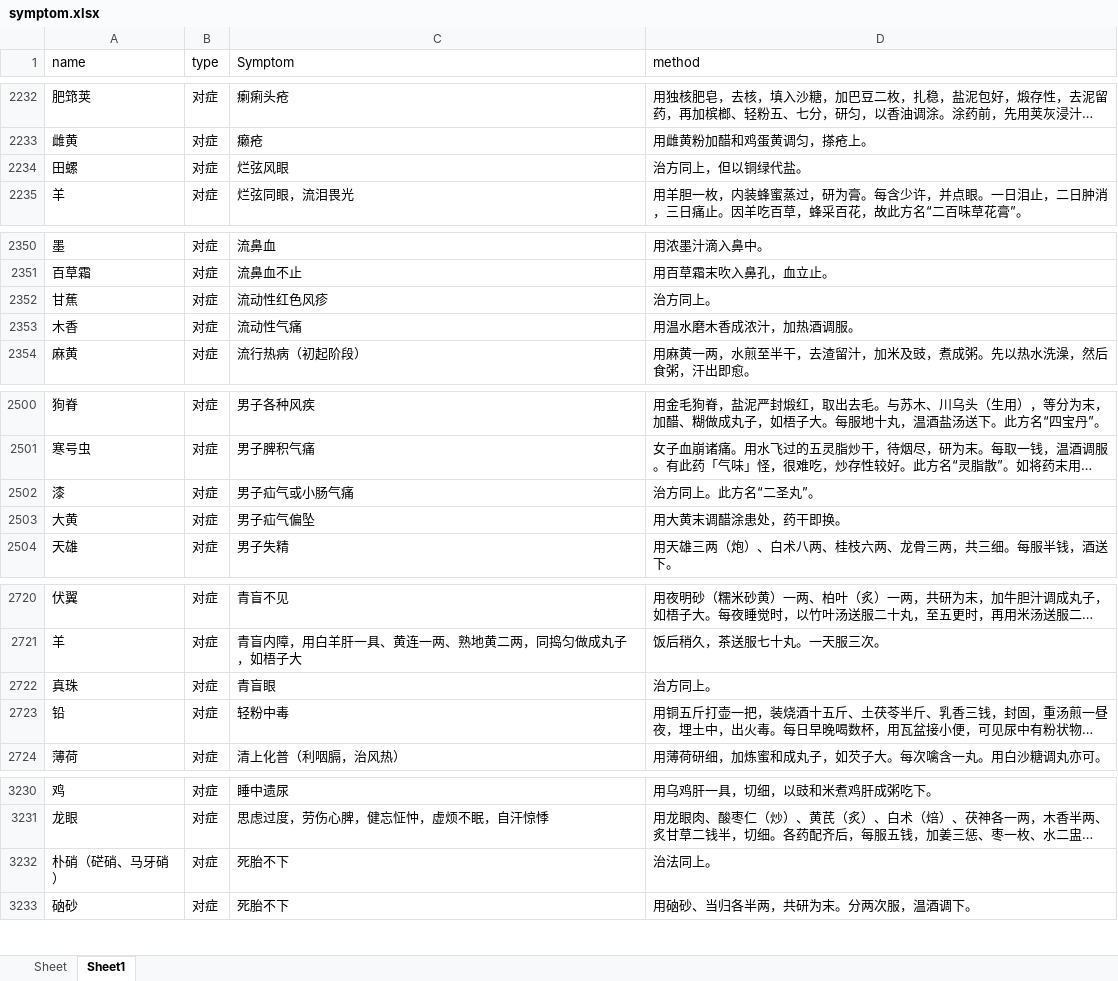
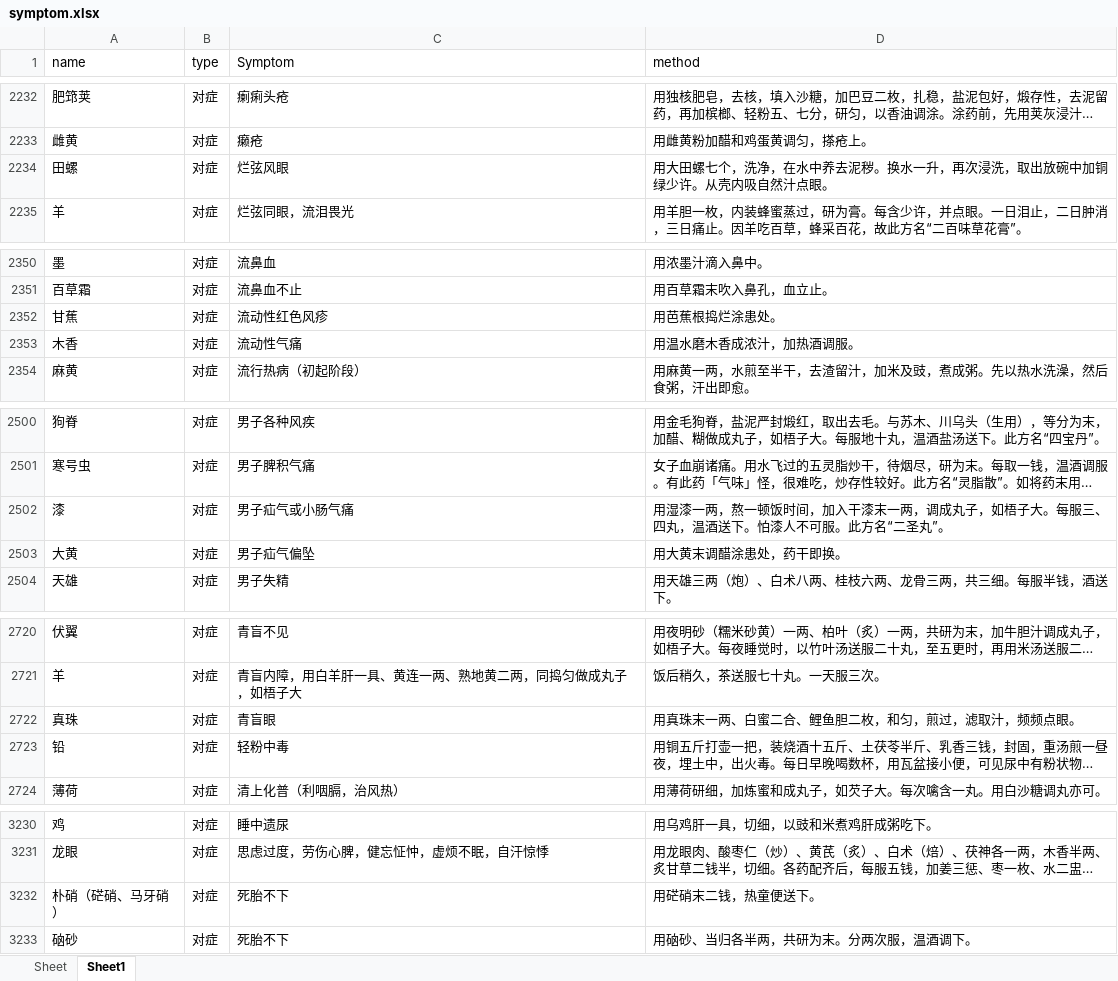
Before and after one commit to xiaomile/ChineseMedicalAssistant, an Excel workbook: symptom.xlsx, sheet Sheet1, drawn as a sheet; only a part is shown, gaps mark what is left out; long unchanged cells end in …; values as stored, in another font and other column widths than the file's, no borders; the diff covers the shown part only; the diff names each change by its address in the sheet, - before the commit and + after, or states it on an @@ line.

```diff
--- a/symptom.xlsx (sheet Sheet1)
+++ b/symptom.xlsx (sheet Sheet1)
-D2234 (method): 治方同上，但以铜绿代盐。
+D2234 (method): 用大田螺七个，洗净，在水中养去泥秽。换水一升，再次浸洗，取出放碗中加铜绿少许。从壳内吸自然汁点眼。
-D2352 (method): 治方同上。
+D2352 (method): 用芭蕉根捣烂涂患处。
-D2502 (method): 治方同上。此方名“二圣丸”。
+D2502 (method): 用湿漆一两，熬一顿饭时间，加入干漆末一两，调成丸子，如梧子大。每服三、四丸，温酒送下。怕漆人不可服。此方名“二圣丸”。
-D2722 (method): 治方同上。
+D2722 (method): 用真珠末一两、白蜜二合、鲤鱼胆二枚，和匀，煎过，滤取汁，频频点眼。
-D3232 (method): 治法同上。
+D3232 (method): 用硭硝末二钱，热童便送下。
```
Also changed, not shown: 9 edited cells elsewhere in this sheet, sheet Sheet, data/xlsx_new/ChineseMedicalNew.xlsx, data/xlsx_new/SymptomNew.xlsx, 1 other file.
